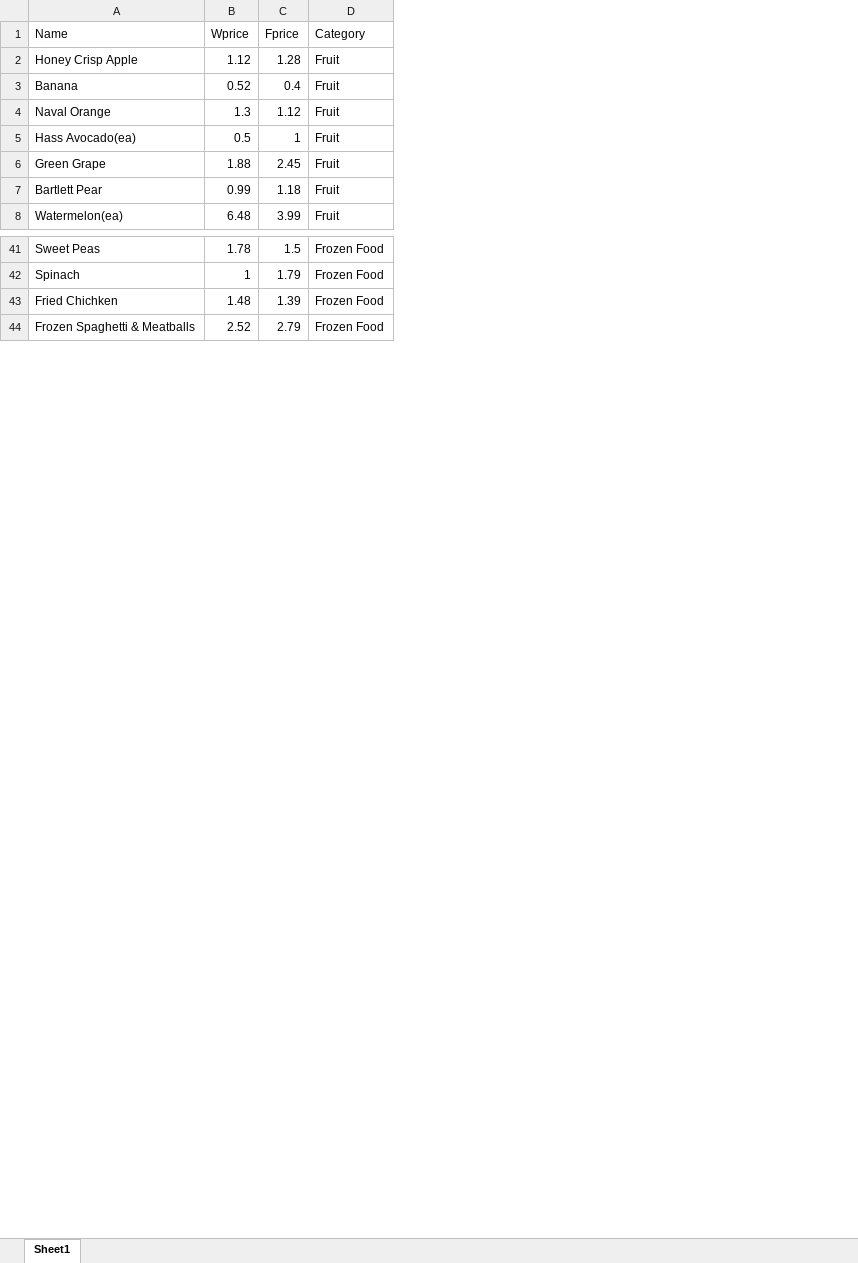
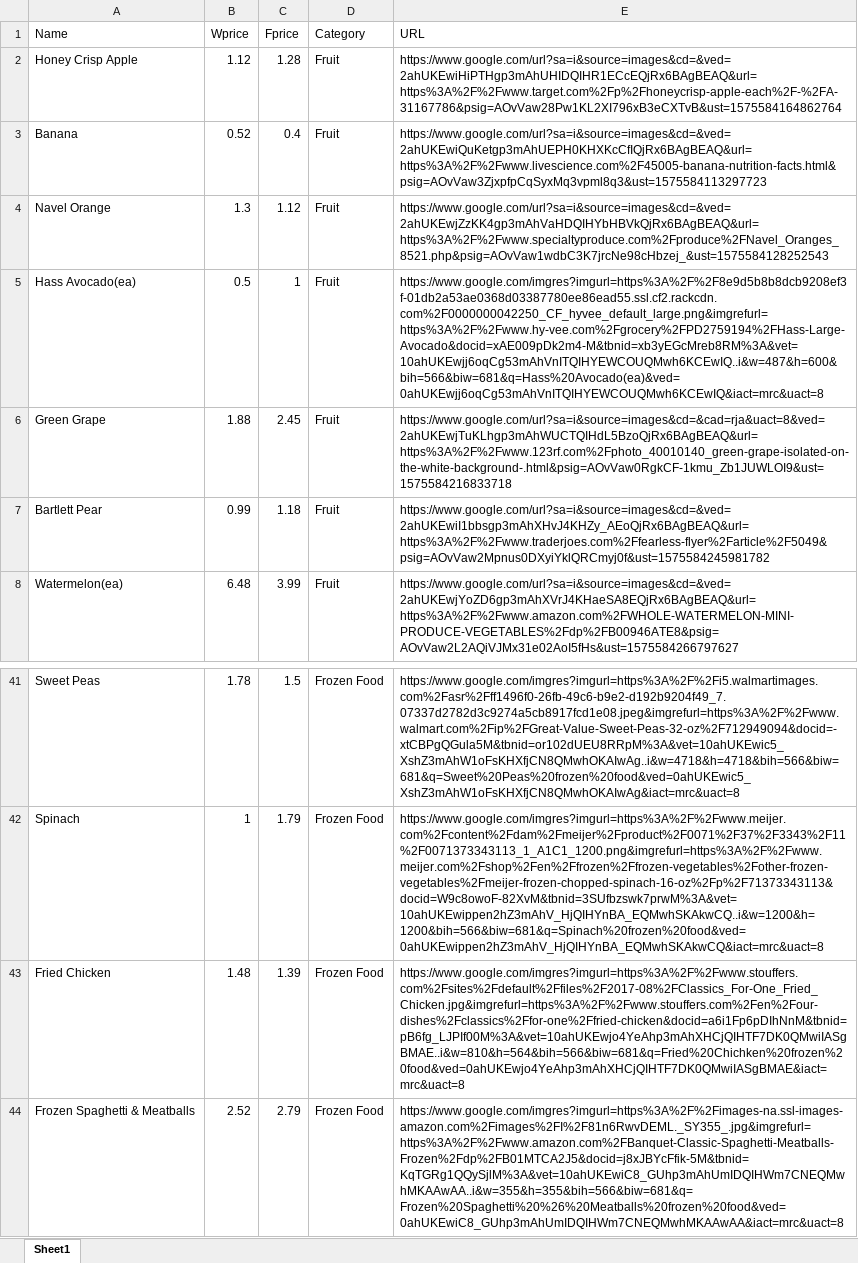
Before and after one commit to satyaSK/SmartCart, an Excel workbook: Main.xlsx, sheet Sheet1, drawn as a sheet; only a part is shown, gaps mark what is left out; values as stored, in another font and other column widths than the file's, no borders; the diff names each change by its address in the sheet, - before the commit and + after, or states it on an @@ line.

Commit message:
Add files via upload

```diff
--- a/Main.xlsx (sheet Sheet1)
+++ b/Main.xlsx (sheet Sheet1)
+column E (URL), rows 2-8: https://www.google.com/url?sa=i&source=images&cd=&ved=2ahUKEwiHiPTHgp3mAhUHIDQIHR1ECcEQjRx6BAgBEAQ&url=https%3A%2F%2Fwww.target.com%2Fp%2Fhoneycrisp-apple-each%2F-%2FA-31167786&psig=AOvVaw28Pw1KL2XI796xB3eCXTvB&ust=1575584164862764 | https://www.google.com/url?sa=i&source=images&cd=&ved=2ahUKEwiQuKetgp3mAhUEPH0KHXKcCfIQjRx6BAgBEAQ&url=https%3A%2F%2Fwww.livescience.com%2F45005-banana-nutrition-facts.html&psig=AOvVaw3ZjxpfpCqSyxMq3vpml8q3&ust=1575584113297723 | https://www.google.com/url?sa=i&source=images&cd=&ved=2ahUKEwjZzKK4gp3mAhVaHDQIHYbHBVkQjRx6BAgBEAQ&url=https%3A%2F%2Fwww.specialtyproduce.com%2Fproduce%2FNavel_Oranges_8521.php&psig=AOvVaw1wdbC3K7jrcNe98cHbzej_&ust=1575584128252543 | https://www.google.com/imgres?imgurl=https%3A%2F%2F8e9d5b8b8dcb9208ef3f-01db2a53ae0368d03387780ee86ead55.ssl.cf2.rackcdn.com%2F0000000042250_CF_hyvee_default_large.png&imgrefurl=https%3A%2F%2Fwww.hy-vee.com%2Fgrocery%2FPD2759194%2FHass-Large-Avocado&docid=xAE009pDk2m4-M&tbnid=xb3yEGcMreb8RM%3A&vet=10ahUKEwjj6oqCg53mAhVnITQIHYEWCOUQMwh6KCEwIQ..i&w=487&h=600&bih=566&biw=681&q=Hass%20Avocado(ea)&ved=0ahUKEwjj6oqCg53mAhVnITQIHYEWCOUQMwh6KCEwIQ&iact=mrc&uact=8 | https://www.google.com/url?sa=i&source=images&cd=&cad=rja&uact=8&ved=2ahUKEwjTuKLhgp3mAhWUCTQIHdL5BzoQjRx6BAgBEAQ&url=https%3A%2F%2Fwww.123rf.com%2Fphoto_40010140_green-grape-isolated-on-the-white-background-.html&psig=AOvVaw0RgkCF-1kmu_Zb1JUWLOI9&ust=1575584216833718 | https://www.google.com/url?sa=i&source=images&cd=&ved=2ahUKEwiI1bbsgp3mAhXHvJ4KHZy_AEoQjRx6BAgBEAQ&url=https%3A%2F%2Fwww.traderjoes.com%2Ffearless-flyer%2Farticle%2F5049&psig=AOvVaw2Mpnus0DXyiYklQRCmyj0f&ust=1575584245981782 | https://www.google.com/url?sa=i&source=images&cd=&ved=2ahUKEwjYoZD6gp3mAhXVrJ4KHaeSA8EQjRx6BAgBEAQ&url=https%3A%2F%2Fwww.amazon.com%2FWHOLE-WATERMELON-MINI-PRODUCE-VEGETABLES%2Fdp%2FB00946ATE8&psig=AOvVaw2L2AQiVJMx31e02AoI5fHs&ust=1575584266797627; rows 41-44: https://www.google.com/imgres?imgurl=https%3A%2F%2Fi5.walmartimages.com%2Fasr%2Fff1496f0-26fb-49c6-b9e2-d192b9204f49_7.07337d2782d3c9274a5cb8917fcd1e08.jpeg&imgrefurl=https%3A%2F%2Fwww.walmart.com%2Fip%2FGreat-Value-Sweet-Peas-32-oz%2F712949094&docid=-xtCBPgQGula5M&tbnid=or102dUEU8RRpM%3A&vet=10ahUKEwic5_XshZ3mAhW1oFsKHXfjCN8QMwhOKAIwAg..i&w=4718&h=4718&bih=566&biw=681&q=Sweet%20Peas%20frozen%20food&ved=0ahUKEwic5_XshZ3mAhW1oFsKHXfjCN8QMwhOKAIwAg&iact=mrc&uact=8 | https://www.google.com/imgres?imgurl=https%3A%2F%2Fwww.meijer.com%2Fcontent%2Fdam%2Fmeijer%2Fproduct%2F0071%2F37%2F3343%2F11%2F0071373343113_1_A1C1_1200.png&imgrefurl=https%3A%2F%2Fwww.meijer.com%2Fshop%2Fen%2Ffrozen%2Ffrozen-vegetables%2Fother-frozen-vegetables%2Fmeijer-frozen-chopped-spinach-16-oz%2Fp%2F71373343113&docid=W9c8owoF-82XvM&tbnid=3SUfbzswk7prwM%3A&vet=10ahUKEwippen2hZ3mAhV_HjQIHYnBA_EQMwhSKAkwCQ..i&w=1200&h=1200&bih=566&biw=681&q=Spinach%20frozen%20food&ved=0ahUKEwippen2hZ3mAhV_HjQIHYnBA_EQMwhSKAkwCQ&iact=mrc&uact=8 | https://www.google.com/imgres?imgurl=https%3A%2F%2Fwww.stouffers.com%2Fsites%2Fdefault%2Ffiles%2F2017-08%2FClassics_For-One_Fried_Chicken.jpg&imgrefurl=https%3A%2F%2Fwww.stouffers.com%2Fen%2Four-dishes%2Fclassics%2Ffor-one%2Ffried-chicken&docid=a6i1Fp6pDIhNnM&tbnid=pB6fg_LJPIf00M%3A&vet=10ahUKEwjo4YeAhp3mAhXHCjQIHTF7DK0QMwiIASgBMAE..i&w=810&h=564&bih=566&biw=681&q=Fried%20Chichken%20frozen%20food&ved=0ahUKEwjo4YeAhp3mAhXHCjQIHTF7DK0QMwiIASgBMAE&iact=mrc&uact=8 | https://www.google.com/imgres?imgurl=https%3A%2F%2Fimages-na.ssl-images-amazon.com%2Fimages%2FI%2F81n6RwvDEML._SY355_.jpg&imgrefurl=https%3A%2F%2Fwww.amazon.com%2FBanquet-Classic-Spaghetti-Meatballs-Frozen%2Fdp%2FB01MTCA2J5&docid=j8xJBYcFfik-5M&tbnid=KqTGRg1QQySjlM%3A&vet=10ahUKEwiC8_GUhp3mAhUmIDQIHWm7CNEQMwhMKAAwAA..i&w=355&h=355&bih=566&biw=681&q=Frozen%20Spaghetti%20%26%20Meatballs%20frozen%20food&ved=0ahUKEwiC8_GUhp3mAhUmIDQIHWm7CNEQMwhMKAAwAA&iact=mrc&uact=8
-A4 (Name): Naval Orange
+A4 (Name): Navel Orange
-A43 (Name): Fried Chichken
+A43 (Name): Fried Chicken
```
